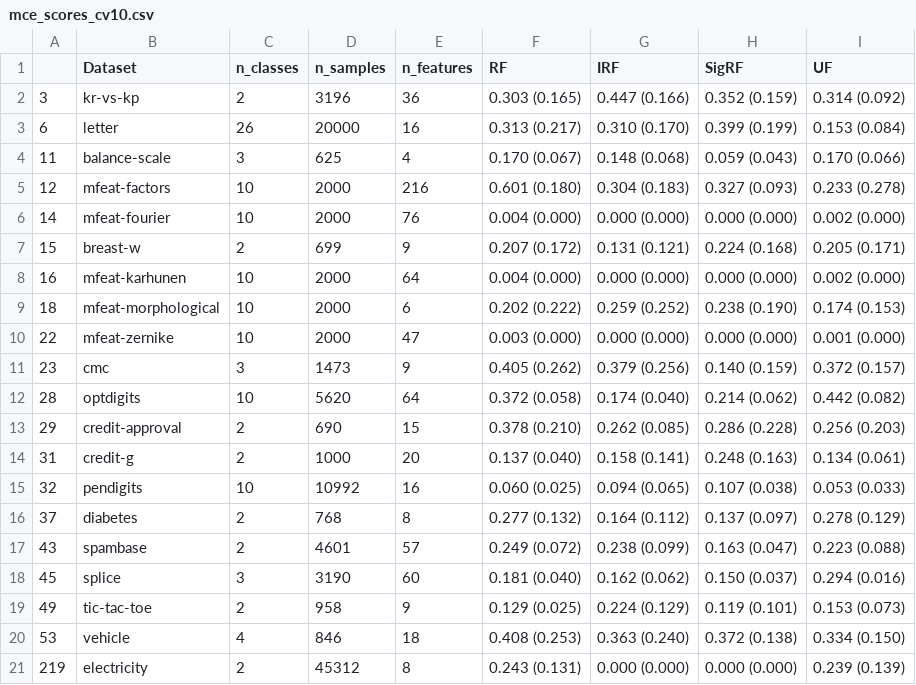
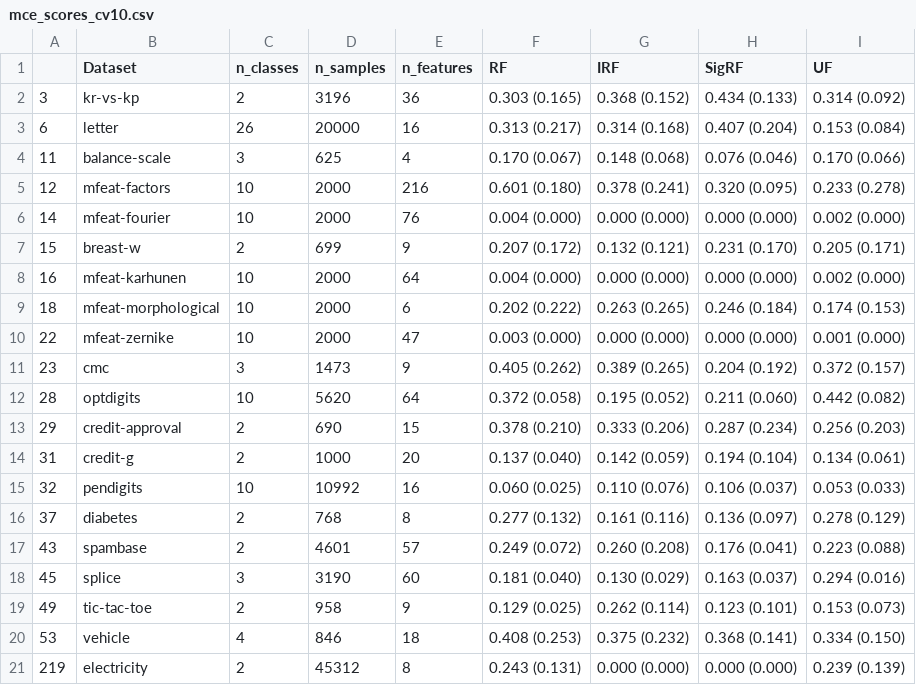
Before and after one commit to rflperry/ProgLearn, a CSV file: benchmarks/uf_experiments/cc18/figures/mce_scores_cv10.csv, drawn as a sheet; only a part is shown; the diff covers the shown part only.

```diff
--- a/benchmarks/uf_experiments/cc18/figures/mce_scores_cv10.csv
+++ b/benchmarks/uf_experiments/cc18/figures/mce_scores_cv10.csv
@@ -1,21 +1,21 @@
 ,Dataset,n_classes,n_samples,n_features,RF,IRF,SigRF,UF
-3,kr-vs-kp,2,3196,36,0.303 (0.165),0.447 (0.166),0.352 (0.159),0.314 (0.092)
-6,letter,26,20000,16,0.313 (0.217),0.310 (0.170),0.399 (0.199),0.153 (0.084)
-11,balance-scale,3,625,4,0.170 (0.067),0.148 (0.068),0.059 (0.043),0.170 (0.066)
-12,mfeat-factors,10,2000,216,0.601 (0.180),0.304 (0.183),0.327 (0.093),0.233 (0.278)
+3,kr-vs-kp,2,3196,36,0.303 (0.165),0.368 (0.152),0.434 (0.133),0.314 (0.092)
+6,letter,26,20000,16,0.313 (0.217),0.314 (0.168),0.407 (0.204),0.153 (0.084)
+11,balance-scale,3,625,4,0.170 (0.067),0.148 (0.068),0.076 (0.046),0.170 (0.066)
+12,mfeat-factors,10,2000,216,0.601 (0.180),0.378 (0.241),0.320 (0.095),0.233 (0.278)
 14,mfeat-fourier,10,2000,76,0.004 (0.000),0.000 (0.000),0.000 (0.000),0.002 (0.000)
-15,breast-w,2,699,9,0.207 (0.172),0.131 (0.121),0.224 (0.168),0.205 (0.171)
+15,breast-w,2,699,9,0.207 (0.172),0.132 (0.121),0.231 (0.170),0.205 (0.171)
 16,mfeat-karhunen,10,2000,64,0.004 (0.000),0.000 (0.000),0.000 (0.000),0.002 (0.000)
-18,mfeat-morphological,10,2000,6,0.202 (0.222),0.259 (0.252),0.238 (0.190),0.174 (0.153)
+18,mfeat-morphological,10,2000,6,0.202 (0.222),0.263 (0.265),0.246 (0.184),0.174 (0.153)
 22,mfeat-zernike,10,2000,47,0.003 (0.000),0.000 (0.000),0.000 (0.000),0.001 (0.000)
-23,cmc,3,1473,9,0.405 (0.262),0.379 (0.256),0.140 (0.159),0.372 (0.157)
-28,optdigits,10,5620,64,0.372 (0.058),0.174 (0.040),0.214 (0.062),0.442 (0.082)
-29,credit-approval,2,690,15,0.378 (0.210),0.262 (0.085),0.286 (0.228),0.256 (0.203)
-31,credit-g,2,1000,20,0.137 (0.040),0.158 (0.141),0.248 (0.163),0.134 (0.061)
-32,pendigits,10,10992,16,0.060 (0.025),0.094 (0.065),0.107 (0.038),0.053 (0.033)
-37,diabetes,2,768,8,0.277 (0.132),0.164 (0.112),0.137 (0.097),0.278 (0.129)
-43,spambase,2,4601,57,0.249 (0.072),0.238 (0.099),0.163 (0.047),0.223 (0.088)
-45,splice,3,3190,60,0.181 (0.040),0.162 (0.062),0.150 (0.037),0.294 (0.016)
-49,tic-tac-toe,2,958,9,0.129 (0.025),0.224 (0.129),0.119 (0.101),0.153 (0.073)
-53,vehicle,4,846,18,0.408 (0.253),0.363 (0.240),0.372 (0.138),0.334 (0.150)
+23,cmc,3,1473,9,0.405 (0.262),0.389 (0.265),0.204 (0.192),0.372 (0.157)
+28,optdigits,10,5620,64,0.372 (0.058),0.195 (0.052),0.211 (0.060),0.442 (0.082)
+29,credit-approval,2,690,15,0.378 (0.210),0.333 (0.206),0.287 (0.234),0.256 (0.203)
+31,credit-g,2,1000,20,0.137 (0.040),0.142 (0.059),0.194 (0.104),0.134 (0.061)
+32,pendigits,10,10992,16,0.060 (0.025),0.110 (0.076),0.106 (0.037),0.053 (0.033)
+37,diabetes,2,768,8,0.277 (0.132),0.161 (0.116),0.136 (0.097),0.278 (0.129)
+43,spambase,2,4601,57,0.249 (0.072),0.260 (0.208),0.176 (0.041),0.223 (0.088)
+45,splice,3,3190,60,0.181 (0.040),0.130 (0.029),0.163 (0.037),0.294 (0.016)
+49,tic-tac-toe,2,958,9,0.129 (0.025),0.262 (0.114),0.123 (0.101),0.153 (0.073)
+53,vehicle,4,846,18,0.408 (0.253),0.375 (0.232),0.368 (0.141),0.334 (0.150)
 219,electricity,2,45312,8,0.243 (0.131),0.000 (0.000),0.000 (0.000),0.239 (0.139)
```
Also changed, not shown: 73 edited cells elsewhere in this file, benchmarks/uf_experiments/cc18/figures/brier_scores_cv10.csv, benchmarks/uf_experiments/cc18/figures/ece_scores_cv10.csv, 4 other files.
